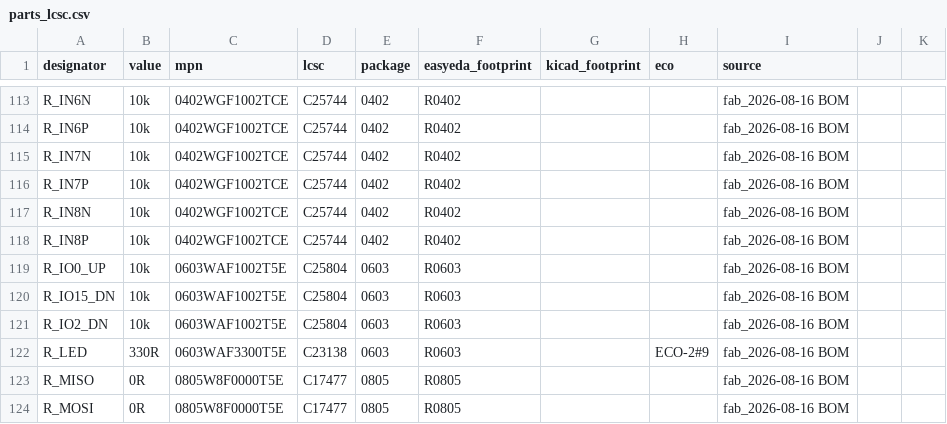
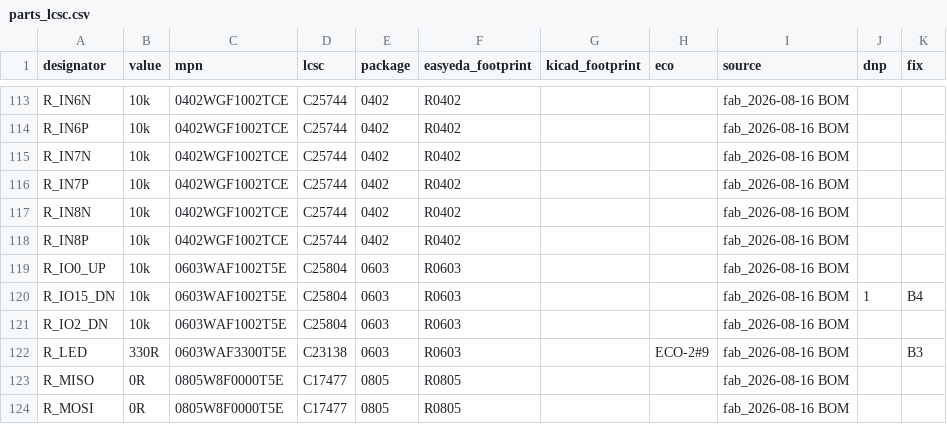
Before and after one commit to KL-Technologies/therapia-brain-canvas-kicad, a CSV file: data/parts_lcsc.csv, drawn as a sheet; only a part is shown, gaps mark what is left out; the diff covers the shown part only.

```diff
--- a/data/parts_lcsc.csv
+++ b/data/parts_lcsc.csv
@@ -1 +1 @@
-designator,value,mpn,lcsc,package,easyeda_footprint,kicad_footprint,eco,source
+designator,value,mpn,lcsc,package,easyeda_footprint,kicad_footprint,eco,source,dnp,fix
@@ -120 +120 @@ R_IO0_UP,10k,0603WAF1002T5E,C25804,0603,R0603,,,fab_2026-08-16 BOM
-R_IO15_DN,10k,0603WAF1002T5E,C25804,0603,R0603,,,fab_2026-08-16 BOM
+R_IO15_DN,10k,0603WAF1002T5E,C25804,0603,R0603,,,fab_2026-08-16 BOM,1,B4
@@ -122 +122 @@ R_IO2_DN,10k,0603WAF1002T5E,C25804,0603,R0603,,,fab_2026-08-16 BOM
-R_LED,330R,0603WAF3300T5E,C23138,0603,R0603,,ECO-2#9,fab_2026-08-16 BOM
+R_LED,330R,0603WAF3300T5E,C23138,0603,R0603,,ECO-2#9,fab_2026-08-16 BOM,,B3
```
Also changed, not shown: 41 edited cells elsewhere in this file, 16 other files.
